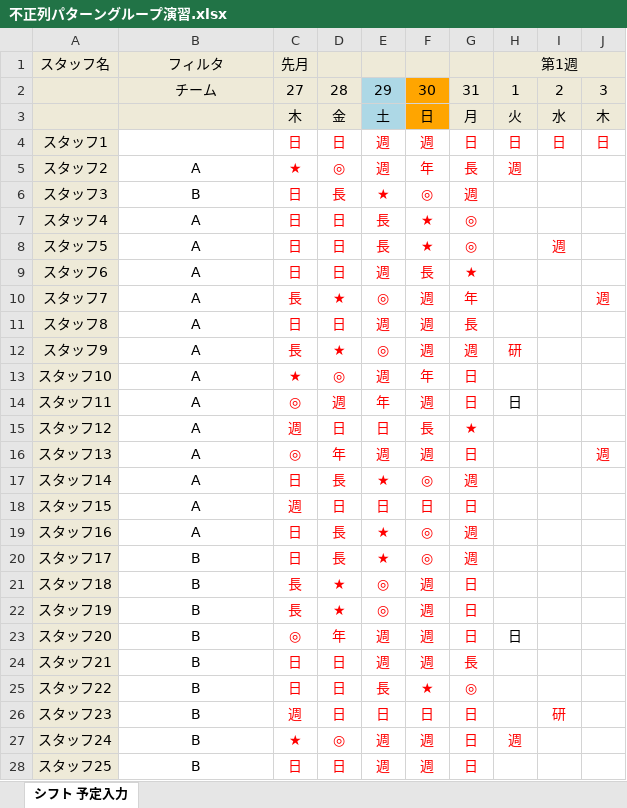
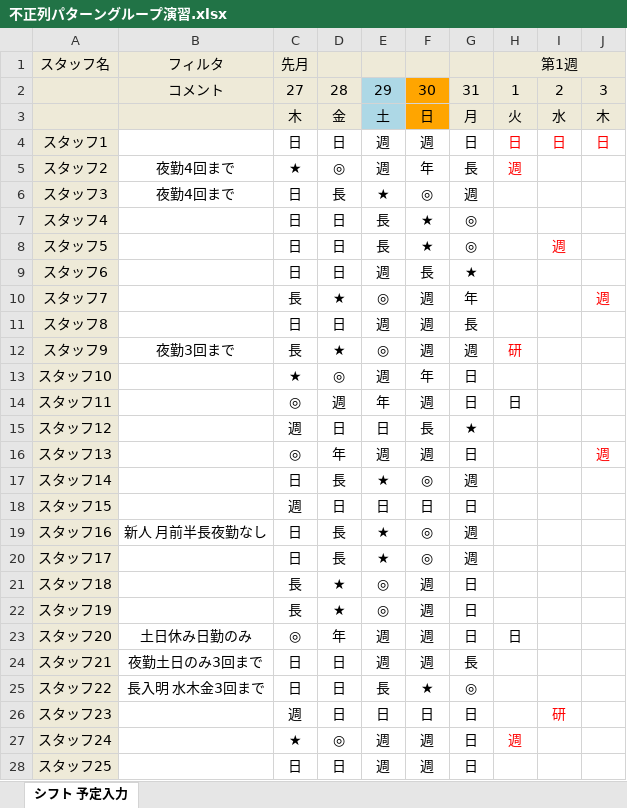
Before and after one commit to sugawara-system/Schedule_Nurse3_Gallery, an Excel workbook: Japanese/プロジェクトサンプル/変則2交代学習/source/不正列パターングループ演習.xlsx, sheet シフト 予定入力, drawn as a sheet; only a part is shown; values as stored, in another font and other column widths than the file's, no borders; the diff covers the shown part only; the diff names each change by its address in the sheet, - before the commit and + after, or states it on an @@ line.

```diff
--- a/Japanese/プロジェクトサンプル/変則2交代学習/source/不正列パターングループ演習.xlsx (sheet シフト 予定入力)
+++ b/Japanese/プロジェクトサンプル/変則2交代学習/source/不正列パターングループ演習.xlsx (sheet シフト 予定入力)
-B2 (フィルタ): チーム
+B2 (フィルタ): コメント
-C4:G28 text colour: #FF0000
+C4:G28 text colour: black
-B5 (フィルタ): A
+B5 (フィルタ): 夜勤4回まで
-B6 (フィルタ): B
+B6 (フィルタ): 夜勤4回まで
-B7:B11 (フィルタ): A
+B7:B11 (フィルタ): (empty)
-B12 (フィルタ): A
+B12 (フィルタ): 夜勤3回まで
-B13:B18 (フィルタ): A
+B13:B18 (フィルタ): (empty)
-B19 (フィルタ): A
+B19 (フィルタ): 新人 月前半長夜勤なし
-B20:B22 (フィルタ): B
+B20:B22 (フィルタ): (empty)
-B23 (フィルタ): B
+B23 (フィルタ): 土日休み日勤のみ
-B24 (フィルタ): B
+B24 (フィルタ): 夜勤土日のみ3回まで
-B25 (フィルタ): B
+B25 (フィルタ): 長入明 水木金3回まで
-B26:B28 (フィルタ): B
+B26:B28 (フィルタ): (empty)
```
Also changed, not shown: 5 edited cells and cell formats elsewhere in this sheet, Japanese/プロジェクトサンプル/変則2交代学習/source/4月ランダム予定研修日勤.xlsx, Japanese/プロジェクトサンプル/変則2交代学習/source/4月予定.xlsx, 6 other files.
